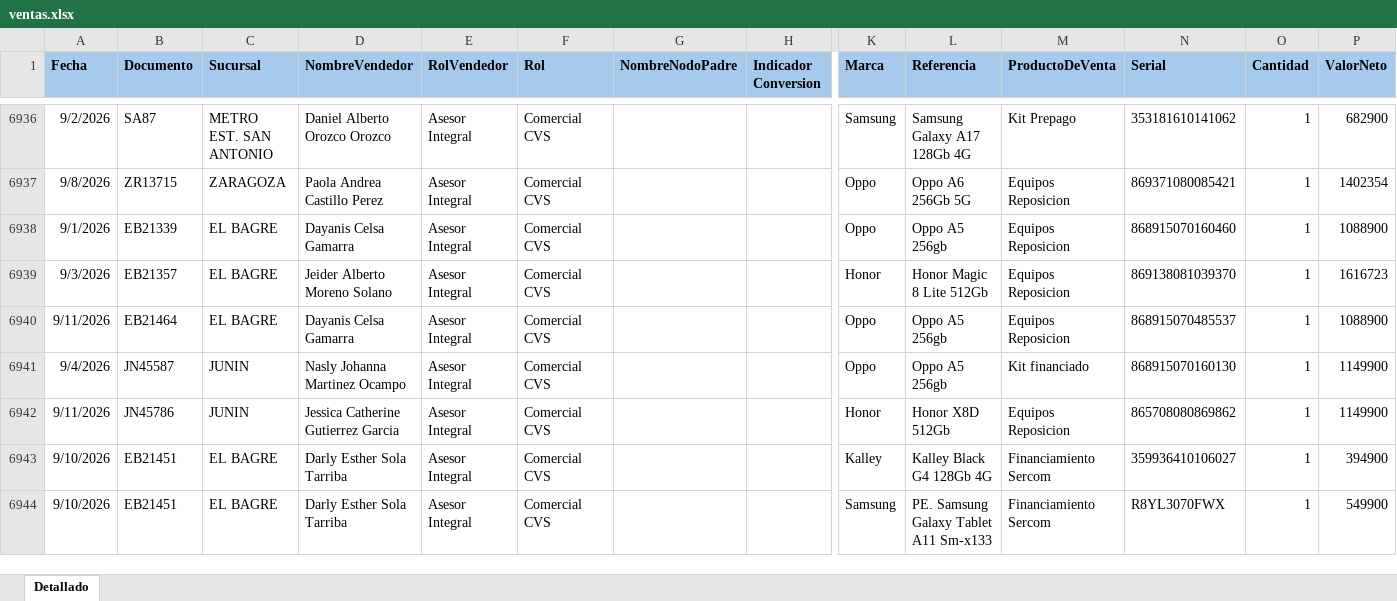
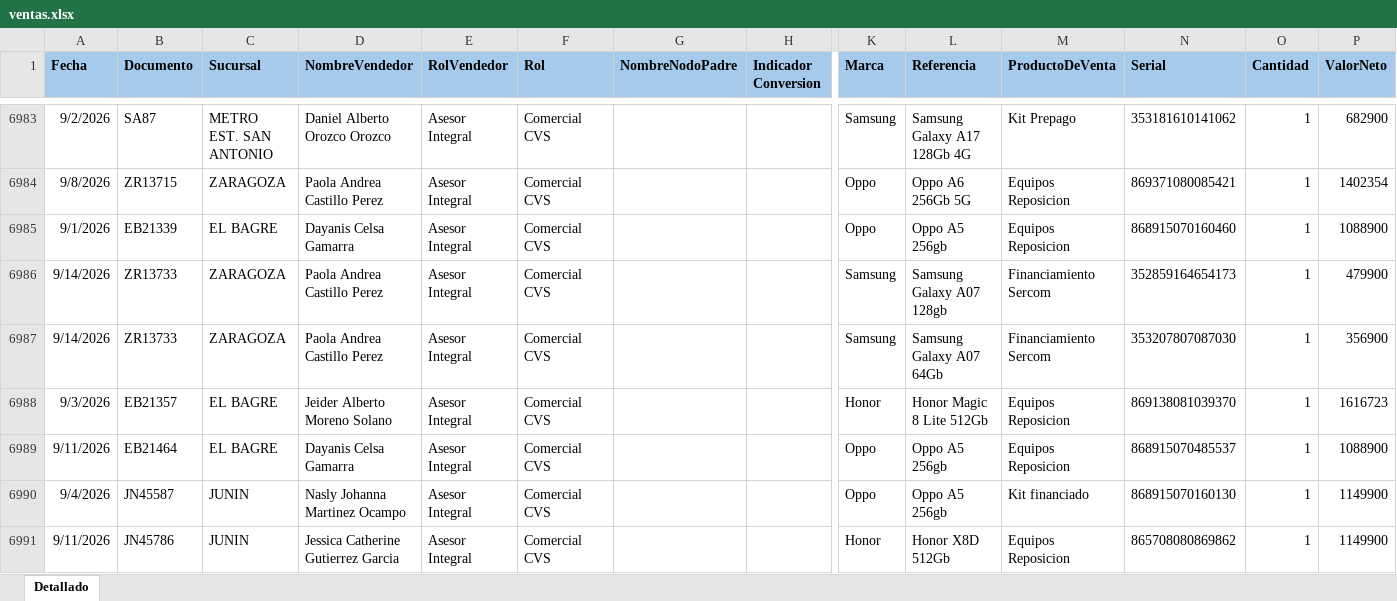
Before and after one commit to Paolam1903/EQUIPOS, an Excel workbook: ventas.xlsx, sheet Detallado, drawn as a sheet; only a part is shown, gaps mark what is left out; the shorter side is filled out with more unchanged rows; values as stored, in another font and other column widths than the file's, no borders; conditional formats not drawn; rows hold the shown columns only; the diff covers the shown part only; the diff names each change by its address in the sheet, - before the commit and + after, or states it on an @@ line.

```diff
--- a/ventas.xlsx (sheet Detallado)
+++ b/ventas.xlsx (sheet Detallado)
+row 6986: 9/14/2026 | ZR13733 | ZARAGOZA | Paola Andrea Castillo Perez | Asesor Integral | Comercial CVS |  |  | Samsung | Samsung Galaxy A07 128gb | Financiamiento Sercom | 352859164654173 | 1 | 479900
+row 6987: 9/14/2026 | ZR13733 | ZARAGOZA | Paola Andrea Castillo Perez | Asesor Integral | Comercial CVS |  |  | Samsung | Samsung Galaxy A07 64Gb | Financiamiento Sercom | 353207807087030 | 1 | 356900
```
Also changed, not shown: 106 added rows and 2 edited cells elsewhere in this sheet.
